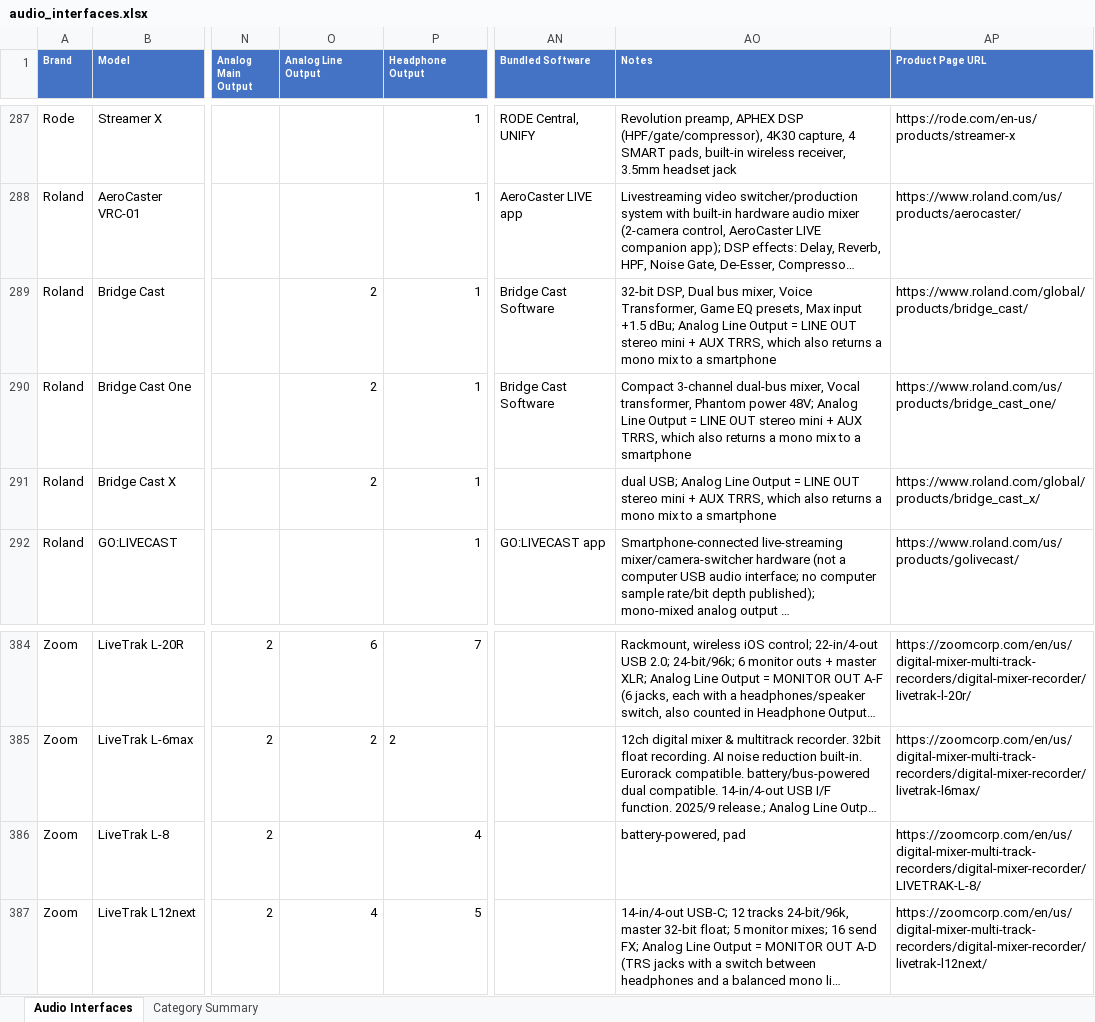
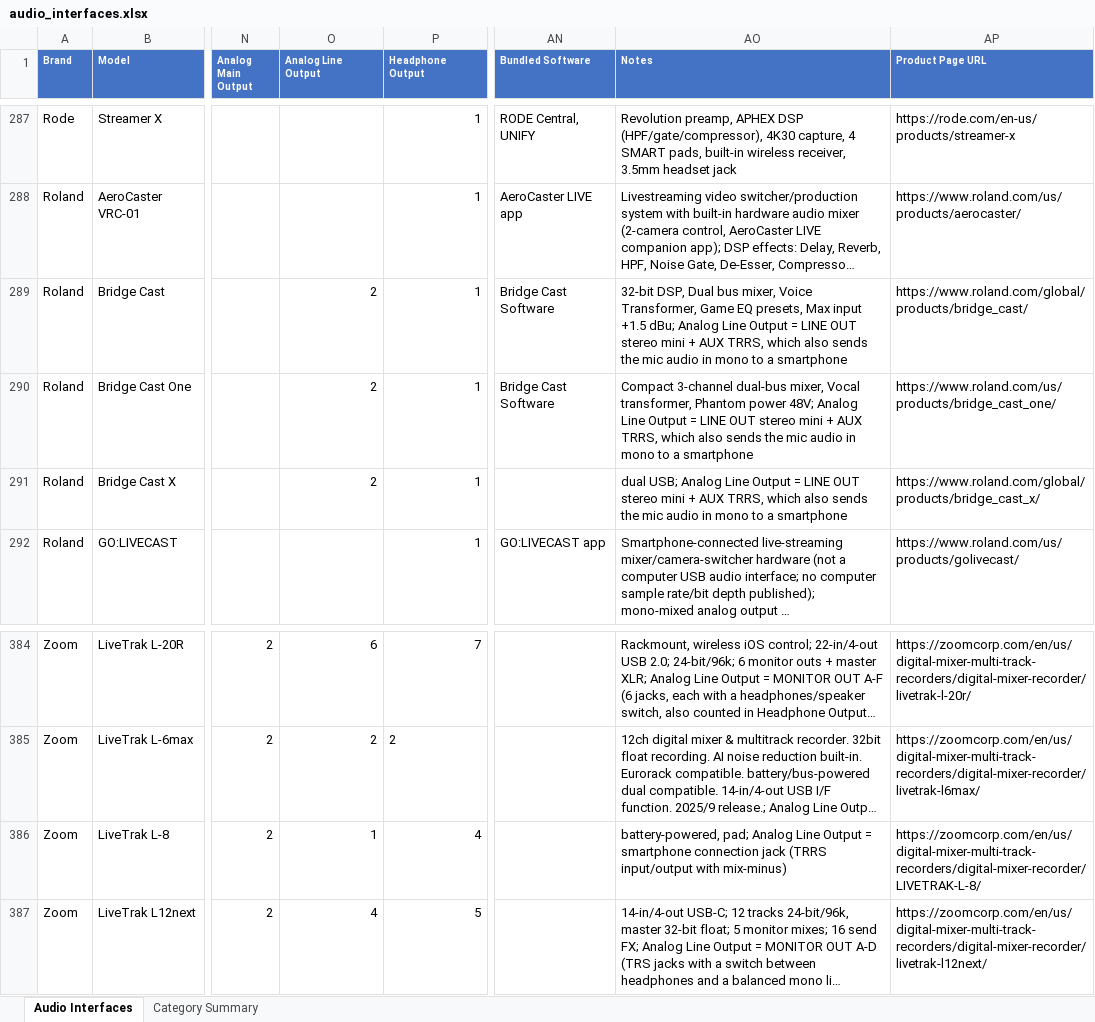
Before and after one commit to semnil/audio-interface-compare-site, an Excel workbook: data/audio_interfaces.xlsx, sheet Audio Interfaces, drawn as a sheet; only a part is shown, gaps mark what is left out; long unchanged cells end in …; values as stored, in another font and other column widths than the file's, no borders; the diff names each change by its address in the sheet, - before the commit and + after, or states it on an @@ line.

```diff
--- a/data/audio_interfaces.xlsx (sheet Audio Interfaces)
+++ b/data/audio_interfaces.xlsx (sheet Audio Interfaces)
-AO289 (Notes): …which also returns a mono mix to a…
+AO289 (Notes): …which also sends the mic audio in mono to a…
-AO290 (Notes): …which also returns a mono mix to a…
+AO290 (Notes): …which also sends the mic audio in mono to a…
-AO291 (Notes): …which also returns a mono mix to a…
+AO291 (Notes): …which also sends the mic audio in mono to a…
-O386 (Analog Line Output): (empty)
+O386 (Analog Line Output): 1
-AO386 (Notes): battery-powered, pad
+AO386 (Notes): battery-powered, pad; Analog Line Output = smartphone connection jack (TRRS input/output with mix-minus)
```
